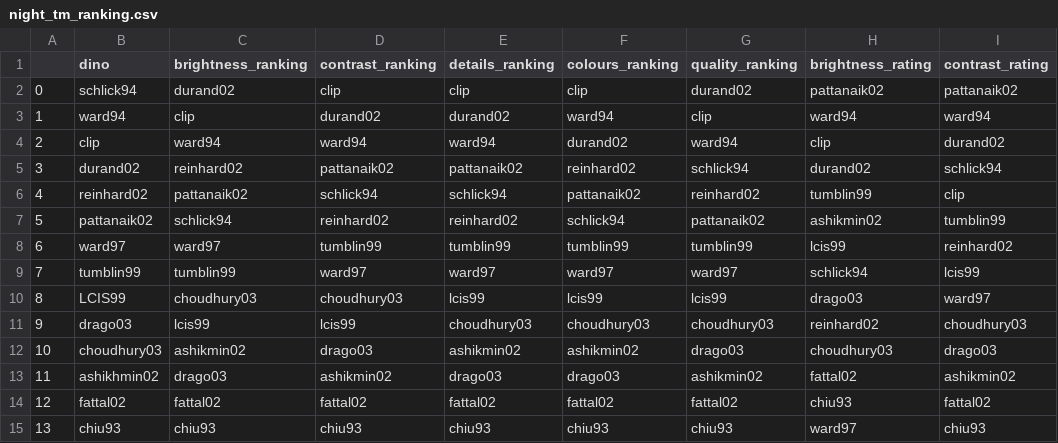
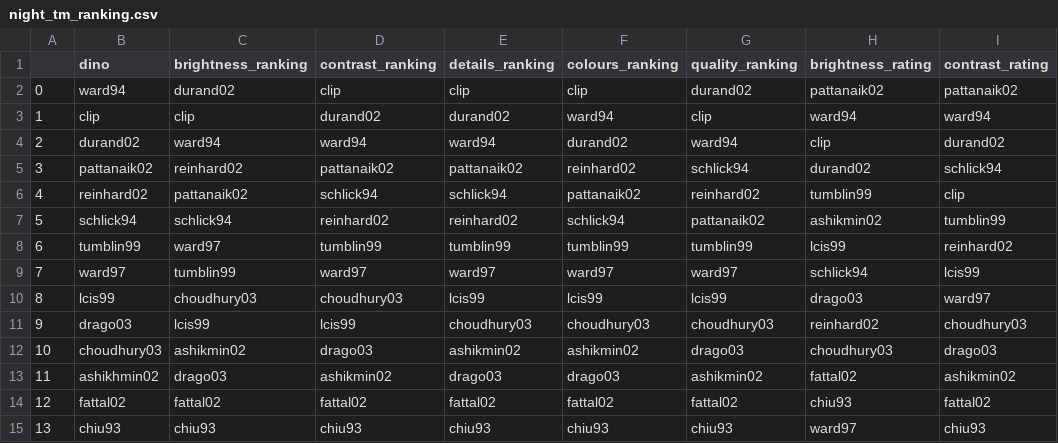
Before and after one commit to ASavageCabbage/divnorm-brightness, a CSV file: cadik/night_tm_ranking.csv, drawn as a sheet; only a part is shown; the diff names each change by its address in the sheet, - before the commit and + after, or states it on an @@ line.

```diff
--- a/cadik/night_tm_ranking.csv
+++ b/cadik/night_tm_ranking.csv
-B2 (dino): schlick94
+B2 (dino): ward94
-B3 (dino): ward94
+B3 (dino): clip
-B4 (dino): clip
+B4 (dino): durand02
-B5 (dino): durand02
+B5 (dino): pattanaik02
-B7 (dino): pattanaik02
+B7 (dino): schlick94
-B8 (dino): ward97
+B8 (dino): tumblin99
-B9 (dino): tumblin99
+B9 (dino): ward97
-B10 (dino): LCIS99
+B10 (dino): lcis99
```
Also changed, not shown: cadik/indoor_tm_ranking.csv, cadik/outdoor_tm_ranking.csv, 5 other files.
